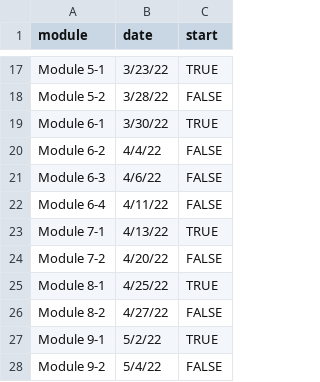
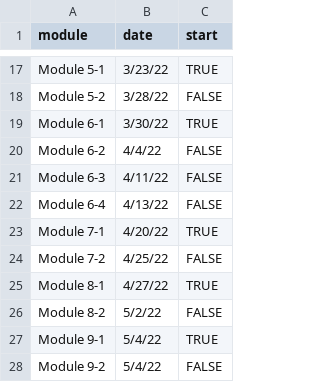
Before and after one commit to slu-soc1120/syllabus, a CSV file: schedule.csv, drawn as a sheet; only a part is shown, gaps mark what is left out.

Commit message:
update site for 2022-04-08 - update schedule

```diff
--- a/schedule.csv
+++ b/schedule.csv
@@ -20,9 +20,9 @@ Module 6-1,3/30/22,TRUE
 Module 6-2,4/4/22,FALSE
-Module 6-3,4/6/22,FALSE
-Module 6-4,4/11/22,FALSE
-Module 7-1,4/13/22,TRUE
-Module 7-2,4/20/22,FALSE
-Module 8-1,4/25/22,TRUE
-Module 8-2,4/27/22,FALSE
-Module 9-1,5/2/22,TRUE
+Module 6-3,4/11/22,FALSE
+Module 6-4,4/13/22,FALSE
+Module 7-1,4/20/22,TRUE
+Module 7-2,4/25/22,FALSE
+Module 8-1,4/27/22,TRUE
+Module 8-2,5/2/22,FALSE
+Module 9-1,5/4/22,TRUE
 Module 9-2,5/4/22,FALSE
```
Also changed, not shown: schedule_assignments.csv, 50 other files.
